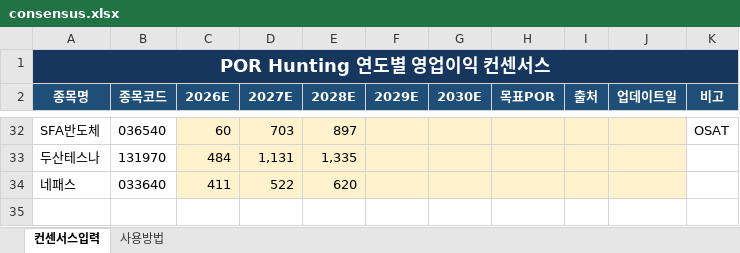
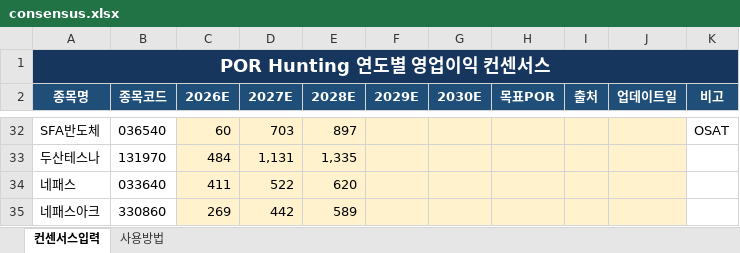
Before and after one commit to firestory119-hub/POR-Hunting, an Excel workbook: data/consensus.xlsx, sheet 컨센서스입력, drawn as a sheet; only a part is shown, gaps mark what is left out; values as stored, in another font and other column widths than the file's, no borders; the diff names each change by its address in the sheet, - before the commit and + after, or states it on an @@ line.

Commit message:
Update consensus workbook

```diff
--- a/data/consensus.xlsx (sheet 컨센서스입력)
+++ b/data/consensus.xlsx (sheet 컨센서스입력)
+row 35: 네패스아크 | 330860 | 269 | 442 | 589
```
